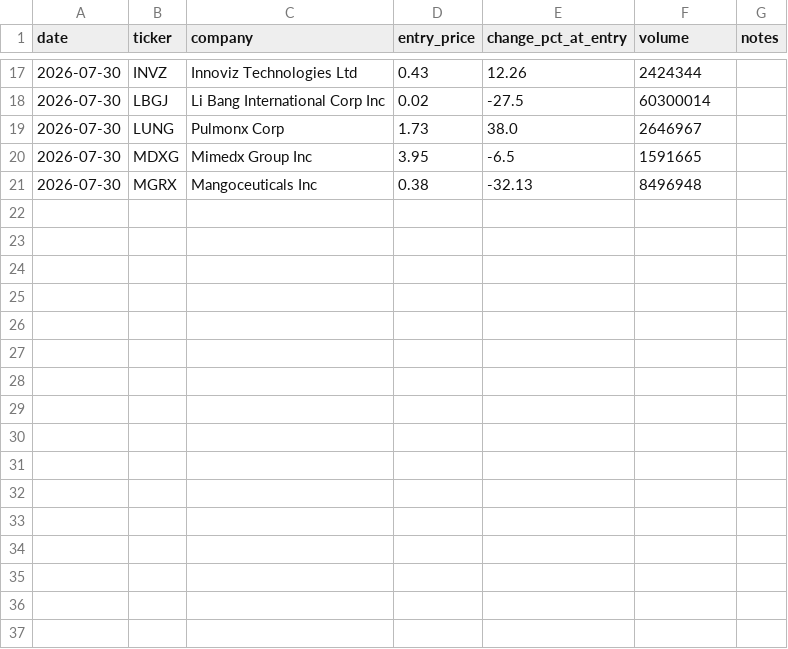
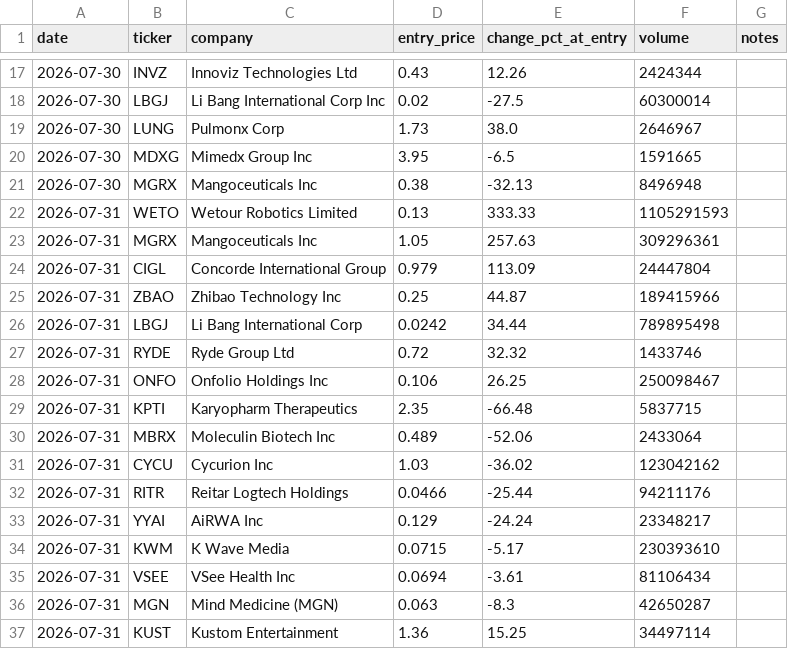
Before and after one commit to ChatzisAthanasios/masterscreener, a CSV file: data/penny-stock-momentum.csv, drawn as a sheet; only a part is shown, gaps mark what is left out.

```diff
--- a/data/penny-stock-momentum.csv
+++ b/data/penny-stock-momentum.csv
@@ -21 +21,17 @@ date,ticker,company,entry_price,change_pct_at_entry,volume,notes
 2026-07-30,MGRX,Mangoceuticals Inc,0.38,-32.13,8496948,
+2026-07-31,WETO,Wetour Robotics Limited,0.13,333.33,1105291593,
+2026-07-31,MGRX,Mangoceuticals Inc,1.05,257.63,309296361,
+2026-07-31,CIGL,Concorde International Group,0.979,113.09,24447804,
+2026-07-31,ZBAO,Zhibao Technology Inc,0.25,44.87,189415966,
+2026-07-31,LBGJ,Li Bang International Corp,0.0242,34.44,789895498,
+2026-07-31,RYDE,Ryde Group Ltd,0.72,32.32,1433746,
+2026-07-31,ONFO,Onfolio Holdings Inc,0.106,26.25,250098467,
+2026-07-31,KPTI,Karyopharm Therapeutics,2.35,-66.48,5837715,
+2026-07-31,MBRX,Moleculin Biotech Inc,0.489,-52.06,2433064,
+2026-07-31,CYCU,Cycurion Inc,1.03,-36.02,123042162,
+2026-07-31,RITR,Reitar Logtech Holdings,0.0466,-25.44,94211176,
+2026-07-31,YYAI,AiRWA Inc,0.129,-24.24,23348217,
+2026-07-31,KWM,K Wave Media,0.0715,-5.17,230393610,
+2026-07-31,VSEE,VSee Health Inc,0.0694,-3.61,81106434,
+2026-07-31,MGN,Mind Medicine (MGN),0.063,-8.3,42650287,
+2026-07-31,KUST,Kustom Entertainment,1.36,15.25,34497114,
```
Also changed, not shown: data/low-float.csv, data/most-volatile.csv, 16 other files.
